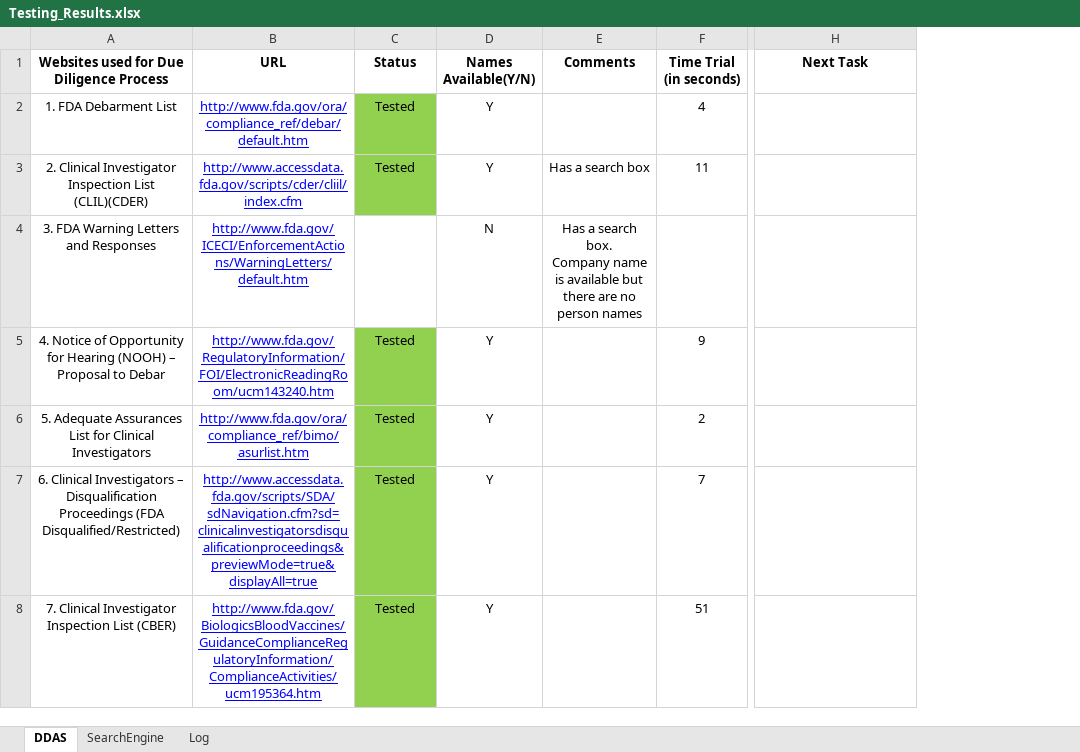
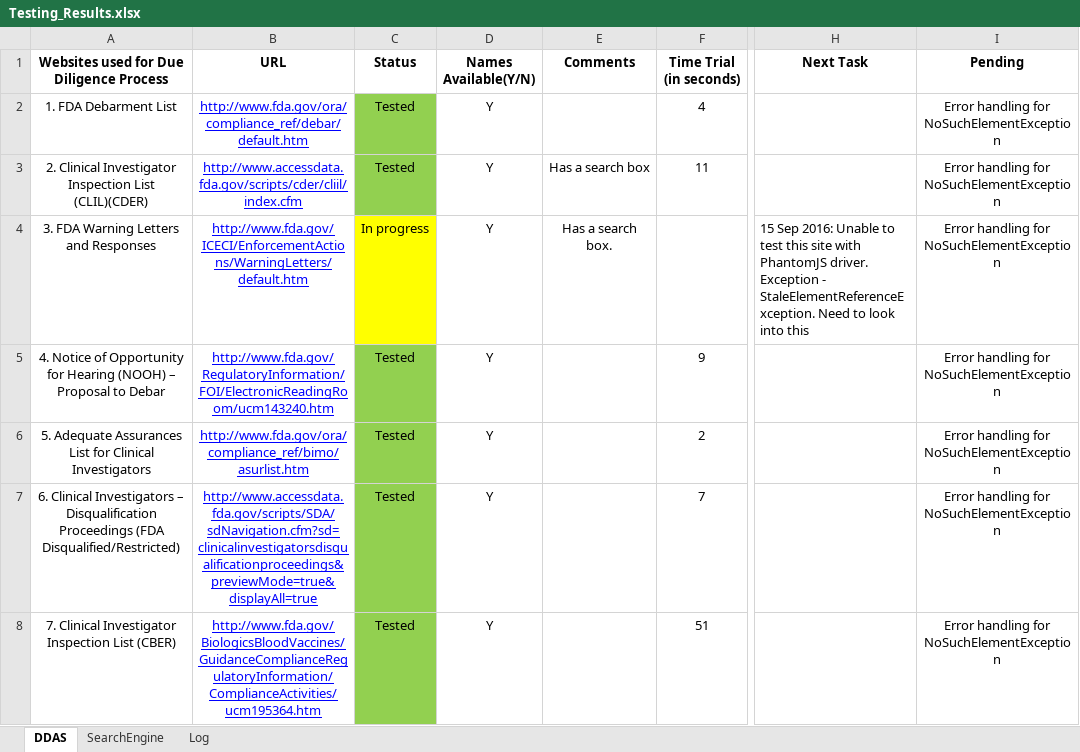
Before and after one commit to patricktaur/icon-ddas, an Excel workbook: DDAS.Selenium/Testing_Results.xlsx, sheet DDAS, drawn as a sheet; only a part is shown, gaps mark what is left out; values as stored, in another font and other column widths than the file's, no borders; ↵ is a line break in a cell; the diff covers the shown part only; the diff names each change by its address in the sheet, - before the commit and + after, or states it on an @@ line.

Commit message:
All sites are in place, working except SAM.

```diff
--- a/DDAS.Selenium/Testing_Results.xlsx (sheet DDAS)
+++ b/DDAS.Selenium/Testing_Results.xlsx (sheet DDAS)
+column I (Pending), rows 2-8: all Error handling for NoSuchElementException
-C4 (Status): (empty)
+C4 (Status): In progress
-C4 fill: none
+C4 fill: #FFFF00
-D4 (Names Available(Y/N)): N
+D4 (Names Available(Y/N)): Y
-E4 (Comments): Has a search box. ↵ Company name is available but there are no person names
+E4 (Comments): Has a search box.
-H4 (Next Task): (empty)
+H4 (Next Task): 15 Sep 2016: Unable to test this site with PhantomJS driver. Exception - StaleElementReferenceException. Need to look into this
```
Also changed, not shown: 11 edited cells and cell formats elsewhere in this sheet, 19 other files.
